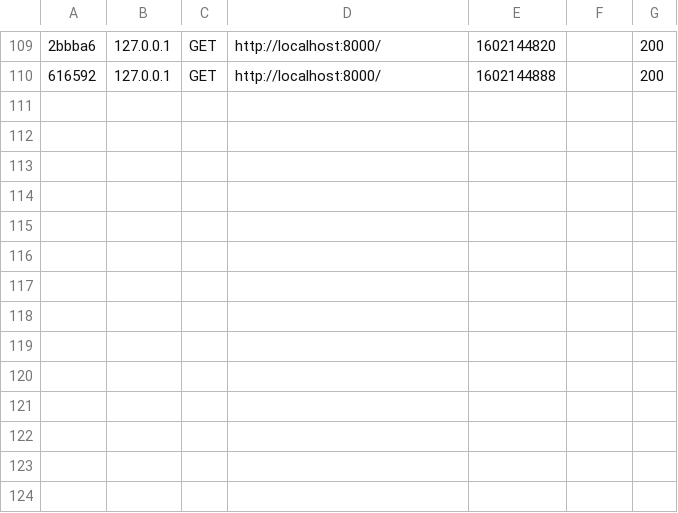
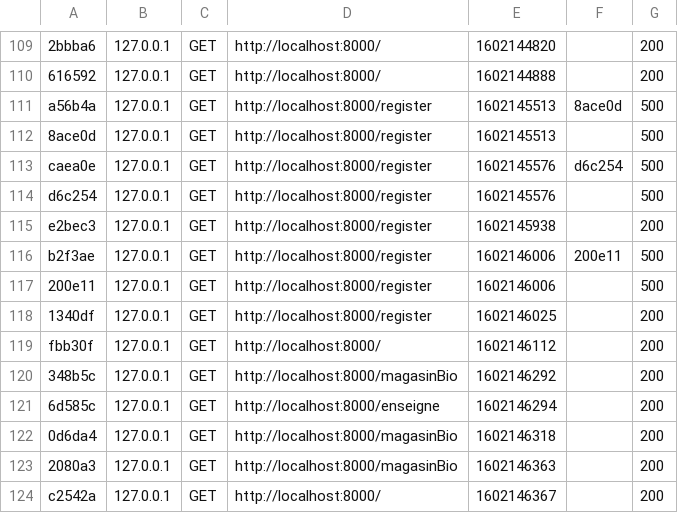
Before and after one commit to Okenkai/Workshop, a CSV file: var/cache/dev/profiler/index.csv, drawn as a sheet; only a part is shown, gaps mark what is left out; the diff names each change by its address in the sheet, - before the commit and + after, or states it on an @@ line.

```diff
--- a/var/cache/dev/profiler/index.csv
+++ b/var/cache/dev/profiler/index.csv
+row 111: a56b4a | 127.0.0.1 | GET | http://localhost:8000/register | 1602145513 | 8ace0d | 500
+row 112: 8ace0d | 127.0.0.1 | GET | http://localhost:8000/register | 1602145513 |  | 500
+row 113: caea0e | 127.0.0.1 | GET | http://localhost:8000/register | 1602145576 | d6c254 | 500
+row 114: d6c254 | 127.0.0.1 | GET | http://localhost:8000/register | 1602145576 |  | 500
+row 115: e2bec3 | 127.0.0.1 | GET | http://localhost:8000/register | 1602145938 |  | 200
+row 116: b2f3ae | 127.0.0.1 | GET | http://localhost:8000/register | 1602146006 | 200e11 | 500
+row 117: 200e11 | 127.0.0.1 | GET | http://localhost:8000/register | 1602146006 |  | 500
+row 118: 1340df | 127.0.0.1 | GET | http://localhost:8000/register | 1602146025 |  | 200
+row 119: fbb30f | 127.0.0.1 | GET | http://localhost:8000/ | 1602146112 |  | 200
+row 120: 348b5c | 127.0.0.1 | GET | http://localhost:8000/magasinBio | 1602146292 |  | 200
+row 121: 6d585c | 127.0.0.1 | GET | http://localhost:8000/enseigne | 1602146294 |  | 200
+row 122: 0d6da4 | 127.0.0.1 | GET | http://localhost:8000/magasinBio | 1602146318 |  | 200
+row 123: 2080a3 | 127.0.0.1 | GET | http://localhost:8000/magasinBio | 1602146363 |  | 200
+row 124: c2542a | 127.0.0.1 | GET | http://localhost:8000/ | 1602146367 |  | 200
```
Also changed, not shown: 42 other files.
